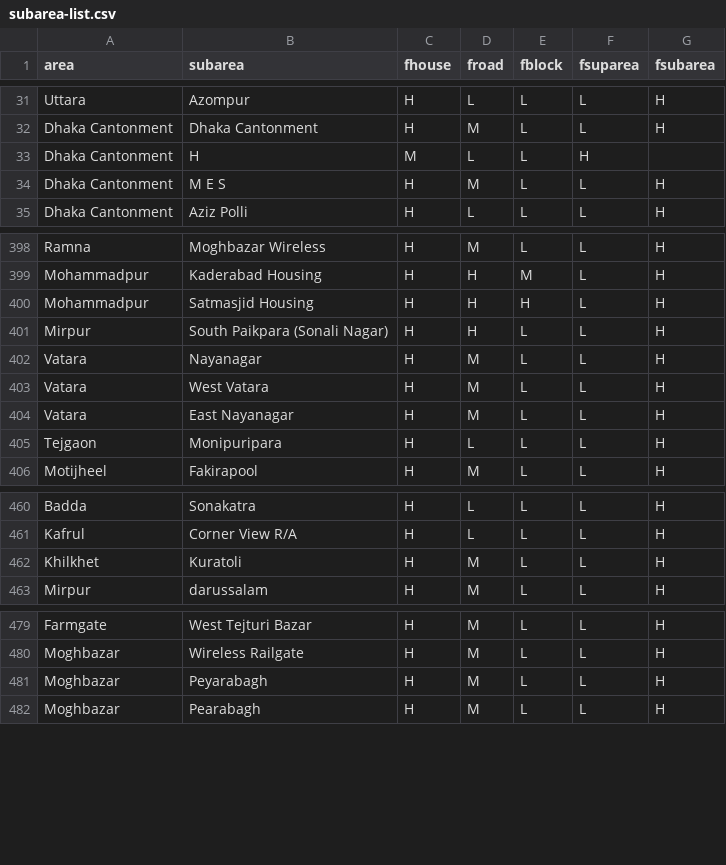
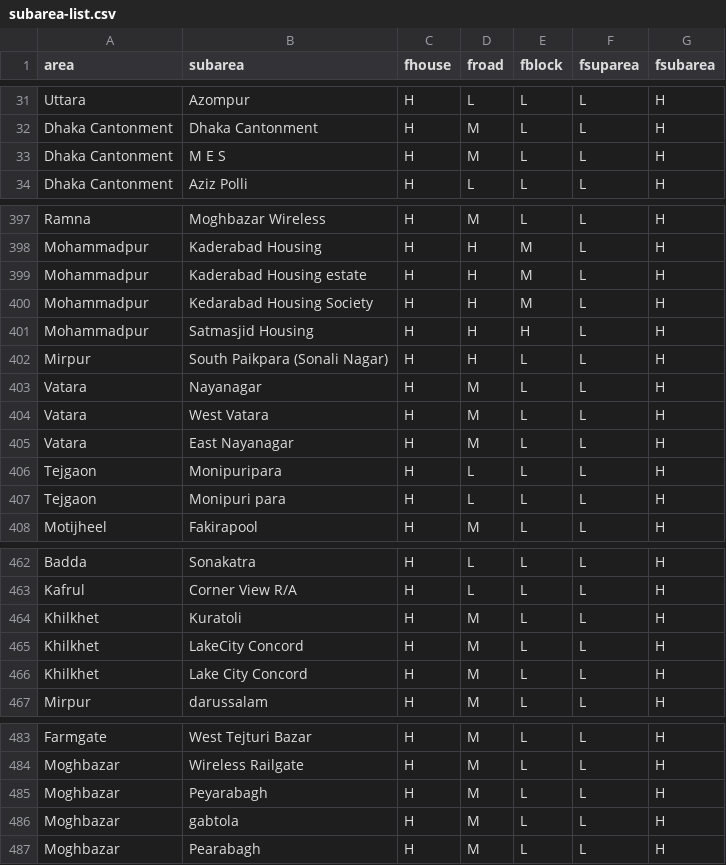
Before and after one commit to ReedwanHossain/Address-Cleansing, a CSV file: subarea-list.csv, drawn as a sheet; only a part is shown, gaps mark what is left out.

Commit message:
subarea list updated, parser updated,miniparser updated,keyword maplist updated

```diff
--- a/subarea-list.csv
+++ b/subarea-list.csv
@@ -32,3 +32,2 @@ Uttara,Azompur,H,L,L,L,H
 Dhaka Cantonment,Dhaka Cantonment,H,M,L,L,H
-Dhaka Cantonment,H,M,L,L,H
 Dhaka Cantonment,M E S,H,M,L,L,H
@@ -399,2 +398,4 @@ Ramna,Moghbazar Wireless,H,M,L,L,H
 Mohammadpur,Kaderabad Housing,H,H,M,L,H
+Mohammadpur,Kaderabad Housing estate,H,H,M,L,H
+Mohammadpur,Kedarabad Housing Society,H,H,M,L,H
 Mohammadpur,Satmasjid Housing,H,H,H,L,H
@@ -405,2 +406,3 @@ Vatara,East Nayanagar,H,M,L,L,H
 Tejgaon,Monipuripara,H,L,L,L,H
+Tejgaon,Monipuri para,H,L,L,L,H
 Motijheel,Fakirapool,H,M,L,L,H
@@ -462,2 +464,4 @@ Kafrul,Corner View R/A,H,L,L,L,H
 Khilkhet,Kuratoli,H,M,L,L,H
+Khilkhet,LakeCity Concord,H,M,L,L,H
+Khilkhet,Lake City Concord,H,M,L,L,H
 Mirpur,darussalam,H,M,L,L,H
@@ -481,2 +485,3 @@ Moghbazar,Wireless Railgate,H,M,L,L,H
 Moghbazar,Peyarabagh,H,M,L,L,H
+Moghbazar,gabtola,H,M,L,L,H
 Moghbazar,Pearabagh,H,M,L,L,H
```
Also changed, not shown: 5 other files.
